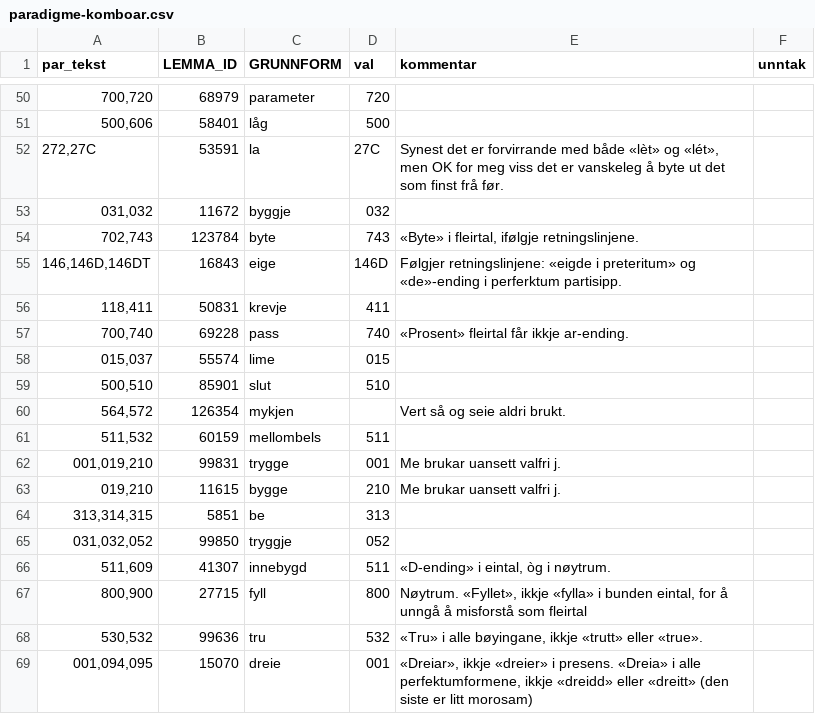
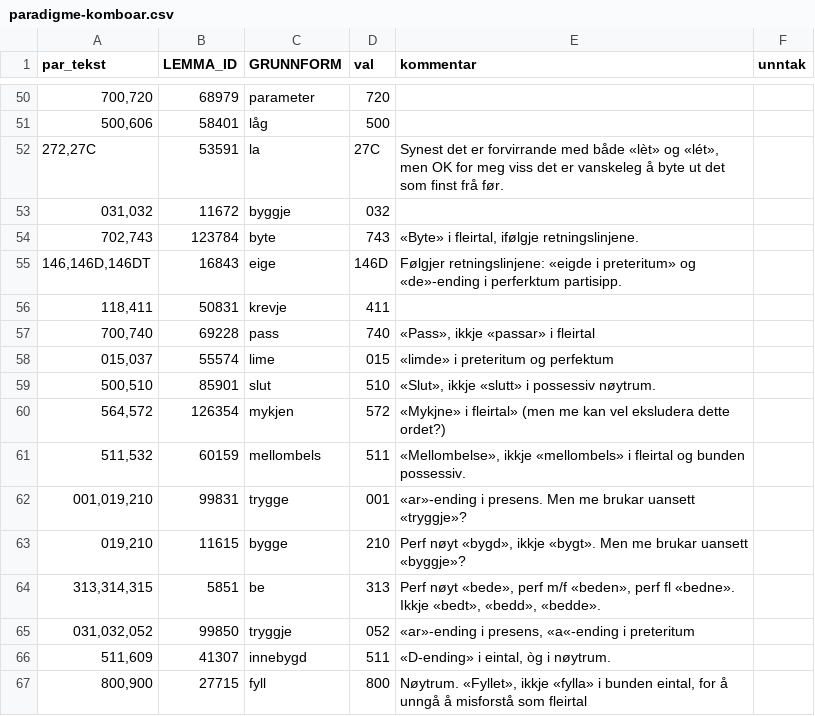
Before and after one commit to KDE/pology, a CSV file: lang/nn/rules/paradigme-komboar.csv, drawn as a sheet; only a part is shown, gaps mark what is left out; the shorter side is filled out with more unchanged rows.

Commit message:
Endeleg litt meir arbeid i paradigmelista
svn path=/trunk/l10n-support/pology/; revision=1526075

```diff
--- a/lang/nn/rules/paradigme-komboar.csv
+++ b/lang/nn/rules/paradigme-komboar.csv
@@ -56,11 +56,11 @@
 "118,411",50831,"krevje","411",,
-"700,740",69228,"pass","740","«Prosent» fleirtal får ikkje ar-ending.",
-"015,037",55574,"lime","015",,
-"500,510",85901,"slut","510",,
-"564,572",126354,"mykjen",,"Vert så og seie aldri brukt.",
-"511,532",60159,"mellombels","511",,
-"001,019,210",99831,"trygge","001","Me brukar uansett valfri j.",
-"019,210",11615,"bygge","210","Me brukar uansett valfri j.",
-"313,314,315",5851,"be","313",,
-"031,032,052",99850,"tryggje","052",,
+"700,740",69228,"pass","740","«Pass», ikkje «passar» i fleirtal",
+"015,037",55574,"lime","015","«limde» i preteritum og perfektum",
+"500,510",85901,"slut","510","«Slut», ikkje «slutt» i possessiv nøytrum.",
+"564,572",126354,"mykjen","572","«Mykjne» i fleirtal» (men me kan vel eksludera dette ordet?)",
+"511,532",60159,"mellombels","511","«Mellombelse», ikkje «mellombels» i fleirtal og bunden possessiv.",
+"001,019,210",99831,"trygge","001","«ar»-ending i presens. Men me brukar uansett «tryggje»?",
+"019,210",11615,"bygge","210","Perf nøyt «bygd», ikkje «bygt». Men me brukar uansett «byggje»?",
+"313,314,315",5851,"be","313","Perf nøyt «bede», perf m/f «beden», perf fl «bedne». Ikkje «bedt», «bedd», «bedde».",
+"031,032,052",99850,"tryggje","052","«ar»-ending i presens, «a«-ending i preteritum",
 "511,609",41307,"innebygd","511","«D-ending» i eintal, òg i nøytrum.",
```
